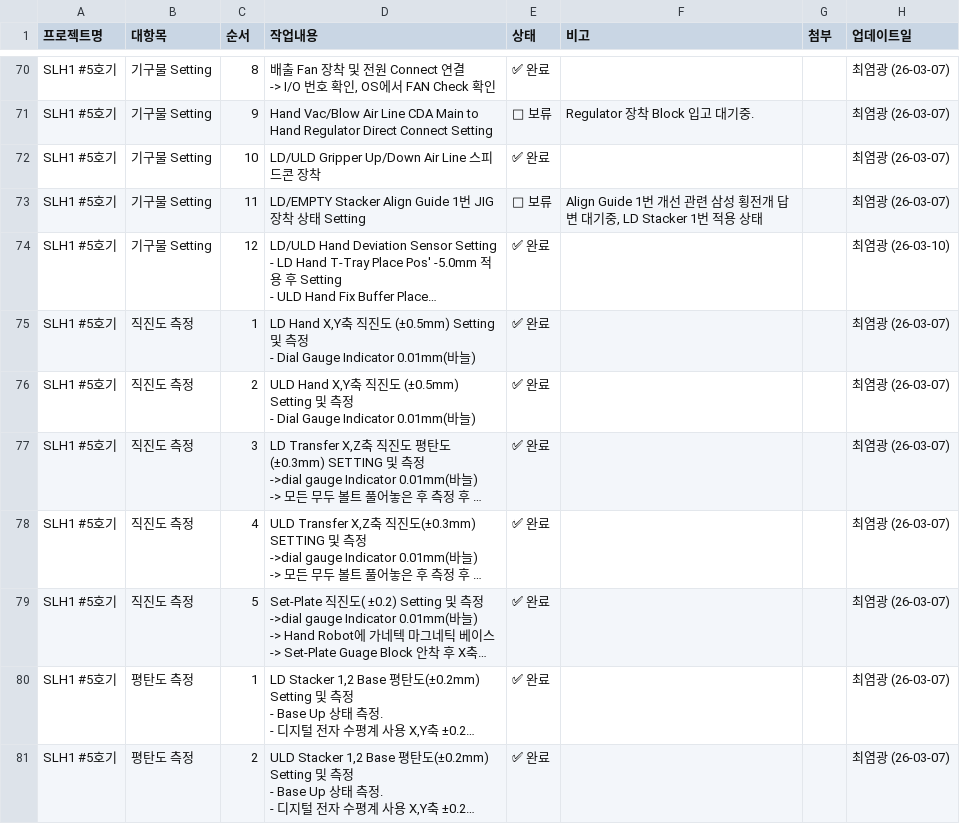
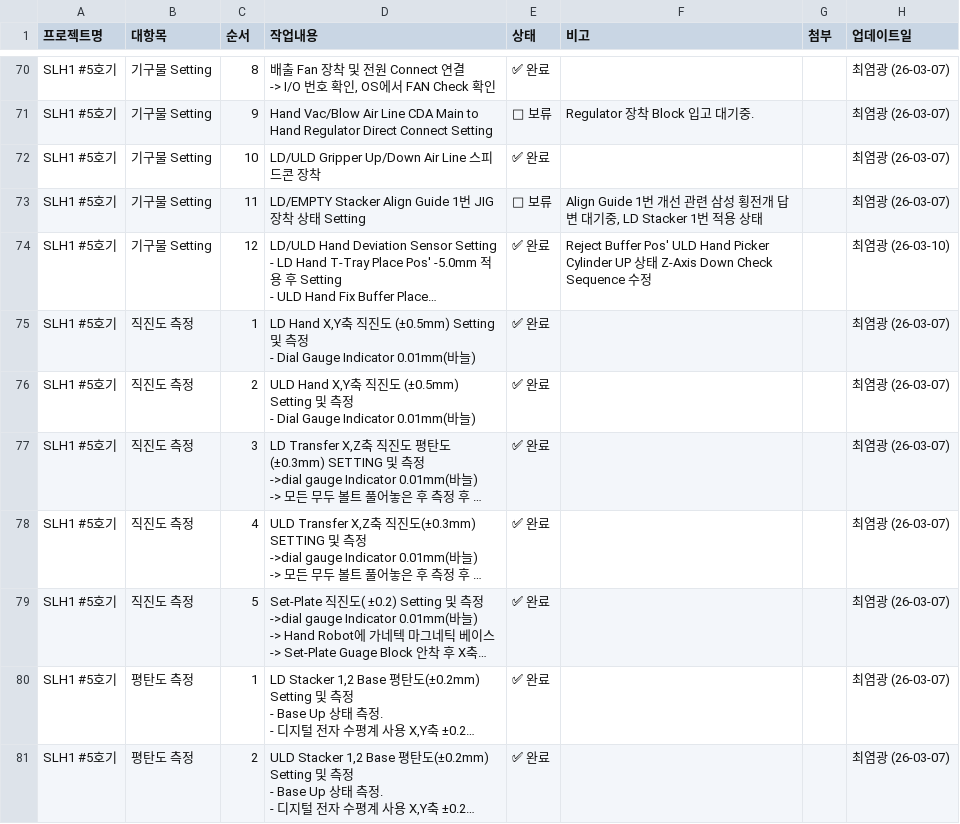
Before and after one commit to Saltlightchoi/my-work-log, a CSV file: cs_flow_data.csv, drawn as a sheet; only a part is shown, gaps mark what is left out; long unchanged cells end in …; the diff names each change by its address in the sheet, - before the commit and + after, or states it on an @@ line.

Commit message:
Update: SLH1 #5호기

```diff
--- a/cs_flow_data.csv
+++ b/cs_flow_data.csv
-F74 (비고): (empty)
+F74 (비고): Reject Buffer Pos' ULD Hand Picker Cylinder UP 상태 Z-Axis Down Check Sequence 수정
```
